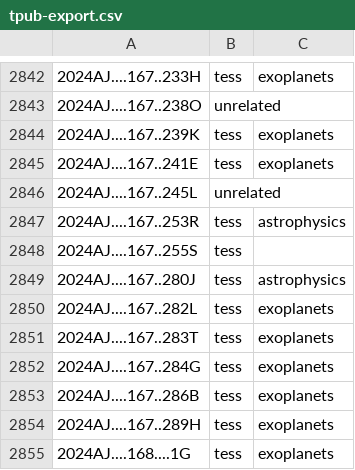
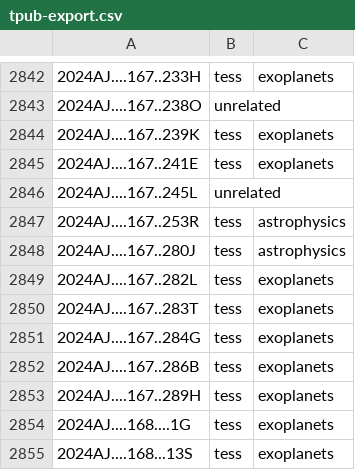
Before and after one commit to tessgi/tpub, a CSV file: data/tpub-export.csv, drawn as a sheet; only a part is shown, gaps mark what is left out; the shorter side is filled out with more unchanged rows.

```diff
--- a/data/tpub-export.csv
+++ b/data/tpub-export.csv
@@ -2847,3 +2847,2 @@
 2024AJ....167..253R,tess,astrophysics
-2024AJ....167..255S,tess,
 2024AJ....167..280J,tess,astrophysics
```
Also changed, not shown: 1 other file.
